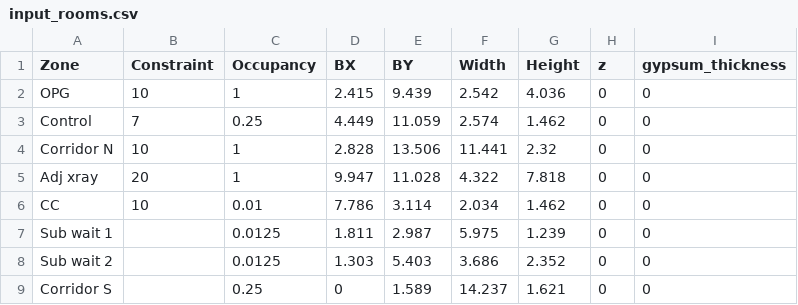
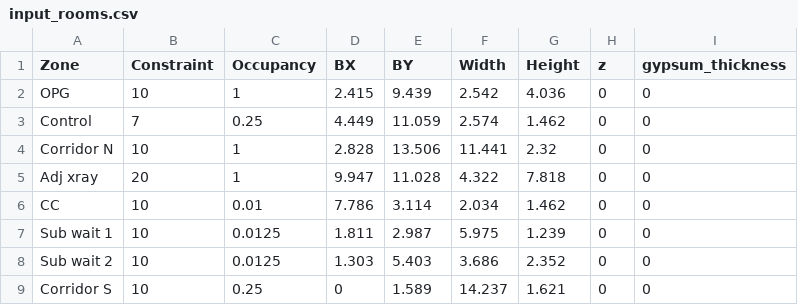
Before and after one commit to redacted-cyberantibody/parse_exi, a CSV file: input_rooms.csv, drawn as a sheet.

Commit message:
Fix input files for new input method

```diff
--- a/input_rooms.csv
+++ b/input_rooms.csv
@@ -6,4 +6,4 @@ Adj xray,20,1,9.947,11.028,4.322,7.818,0,0
 CC,10,0.01,7.786,3.114,2.034,1.462,0,0
-Sub wait 1,,0.0125,1.811,2.987,5.975,1.239,0,0
-Sub wait 2,,0.0125,1.303,5.403,3.686,2.352,0,0
-Corridor S,,0.25,0,1.589,14.237,1.621,0,0
+Sub wait 1,10,0.0125,1.811,2.987,5.975,1.239,0,0
+Sub wait 2,10,0.0125,1.303,5.403,3.686,2.352,0,0
+Corridor S,10,0.25,0,1.589,14.237,1.621,0,0
```
Also changed, not shown: 1 other file.
